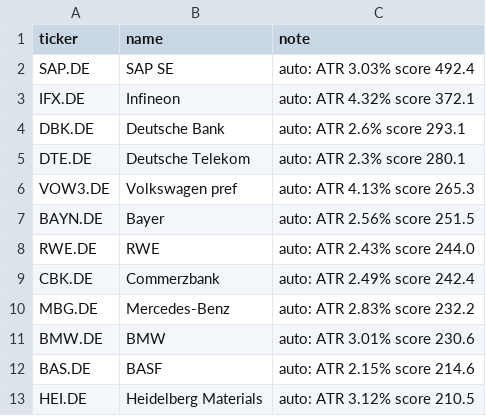
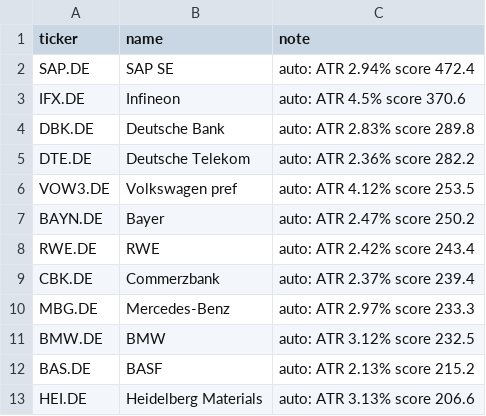
Before and after one commit to amaccountant/swing-agent, a CSV file: watchlist.csv, drawn as a sheet.

```diff
--- a/watchlist.csv
+++ b/watchlist.csv
@@ -1,13 +1,13 @@
 ticker,name,note
-SAP.DE,SAP SE,auto: ATR 3.03% score 492.4
-IFX.DE,Infineon,auto: ATR 4.32% score 372.1
-DBK.DE,Deutsche Bank,auto: ATR 2.6% score 293.1
-DTE.DE,Deutsche Telekom,auto: ATR 2.3% score 280.1
-VOW3.DE,Volkswagen pref,auto: ATR 4.13% score 265.3
-BAYN.DE,Bayer,auto: ATR 2.56% score 251.5
-RWE.DE,RWE,auto: ATR 2.43% score 244.0
-CBK.DE,Commerzbank,auto: ATR 2.49% score 242.4
-MBG.DE,Mercedes-Benz,auto: ATR 2.83% score 232.2
-BMW.DE,BMW,auto: ATR 3.01% score 230.6
-BAS.DE,BASF,auto: ATR 2.15% score 214.6
-HEI.DE,Heidelberg Materials,auto: ATR 3.12% score 210.5
+SAP.DE,SAP SE,auto: ATR 2.94% score 472.4
+IFX.DE,Infineon,auto: ATR 4.5% score 370.6
+DBK.DE,Deutsche Bank,auto: ATR 2.83% score 289.8
+DTE.DE,Deutsche Telekom,auto: ATR 2.36% score 282.2
+VOW3.DE,Volkswagen pref,auto: ATR 4.12% score 253.5
+BAYN.DE,Bayer,auto: ATR 2.47% score 250.2
+RWE.DE,RWE,auto: ATR 2.42% score 243.4
+CBK.DE,Commerzbank,auto: ATR 2.37% score 239.4
+MBG.DE,Mercedes-Benz,auto: ATR 2.97% score 233.3
+BMW.DE,BMW,auto: ATR 3.12% score 232.5
+BAS.DE,BASF,auto: ATR 2.13% score 215.2
+HEI.DE,Heidelberg Materials,auto: ATR 3.13% score 206.6
```
Also changed, not shown: 3 other files.
